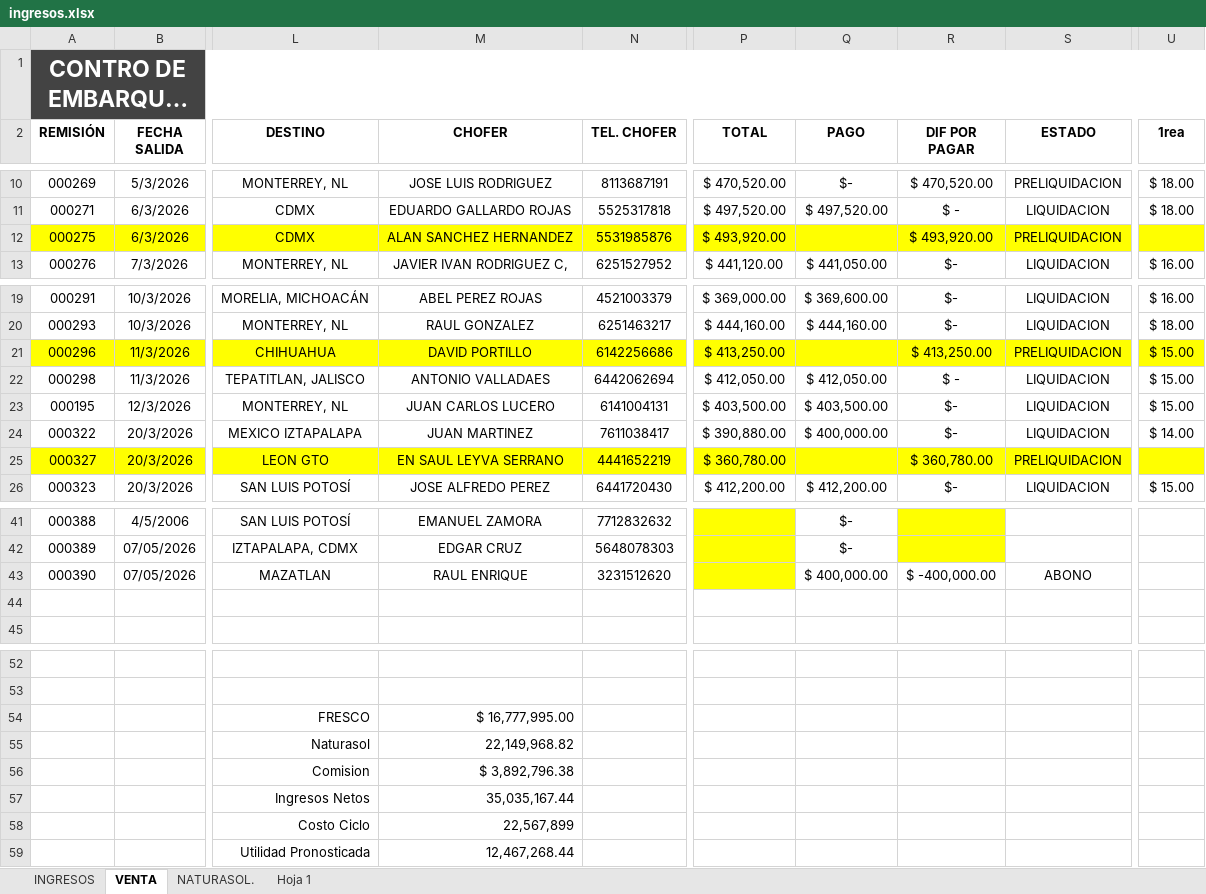
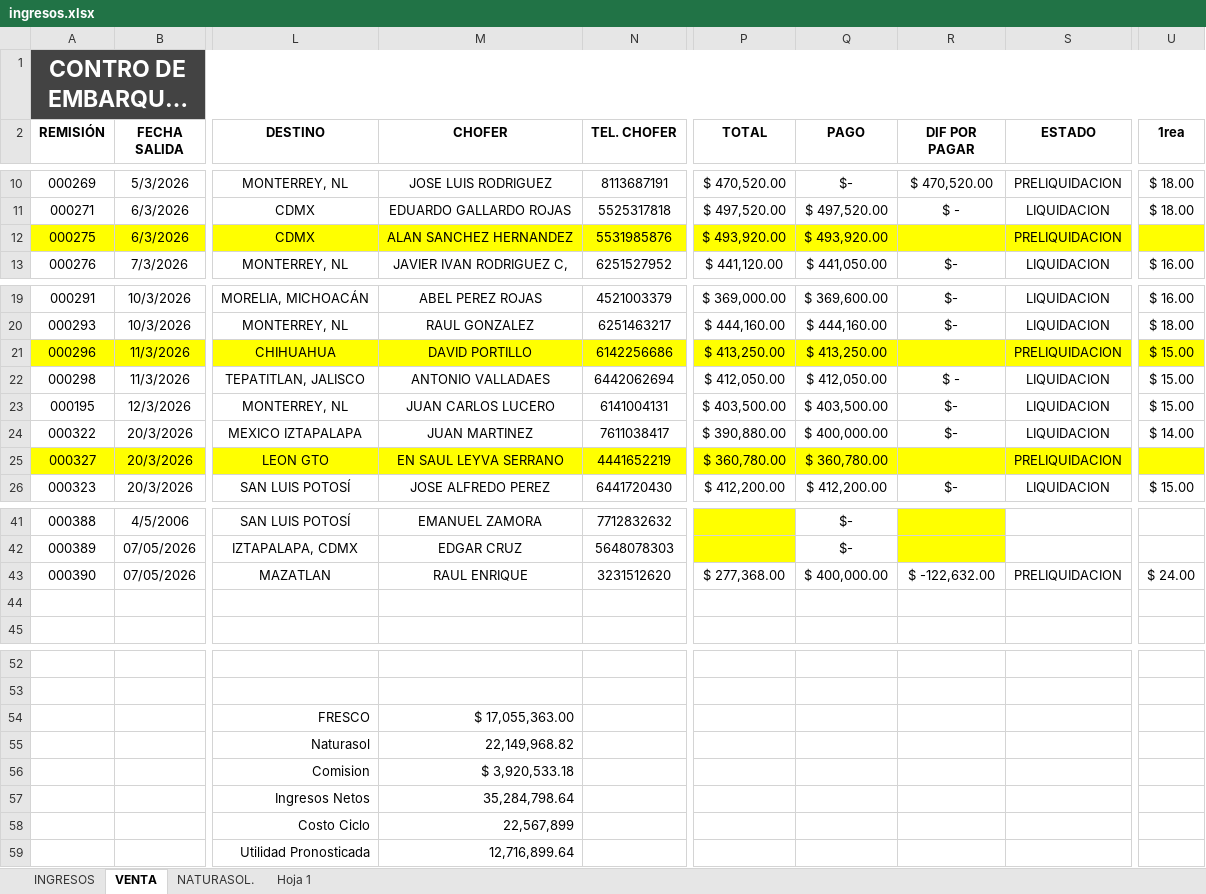
Before and after one commit to NormanProduce/Ciclo-25-26, an Excel workbook: ingresos.xlsx, sheet VENTA, drawn as a sheet; only a part is shown, gaps mark what is left out; long unchanged cells end in …; values as stored, in another font and other column widths than the file's, no borders; charts and pictures not drawn; the diff names each change by its address in the sheet, - before the commit and + after, or states it on an @@ line.

```diff
--- a/ingresos.xlsx (sheet VENTA)
+++ b/ingresos.xlsx (sheet VENTA)
-Q12 (PAGO): (empty)
+Q12 (PAGO): $ 493,920.00
-R12 (DIF POR PAGAR): $ 493,920.00
+R12 (DIF POR PAGAR): (empty)
-Q21 (PAGO): (empty)
+Q21 (PAGO): $ 413,250.00
-R21 (DIF POR PAGAR): $ 413,250.00
+R21 (DIF POR PAGAR): (empty)
-Q25 (PAGO): (empty)
+Q25 (PAGO): $ 360,780.00
-R25 (DIF POR PAGAR): $ 360,780.00
+R25 (DIF POR PAGAR): (empty)
-P43 (TOTAL): (empty)
+P43 (TOTAL): $ 277,368.00
-P43 fill: #FFFF00
+P43 fill: none
-R43 (DIF POR PAGAR): $ -400,000.00
+R43 (DIF POR PAGAR): $ -122,632.00
-S43 (ESTADO): ABONO
+S43 (ESTADO): PRELIQUIDACION
-U43 (1rea): (empty)
+U43 (1rea): $ 24.00
-M54 (CHOFER): $ 16,777,995.00
+M54 (CHOFER): $ 17,055,363.00
-M56 (CHOFER): $ 3,892,796.38
+M56 (CHOFER): $ 3,920,533.18
-M57 (CHOFER): 35,035,167.44
+M57 (CHOFER): 35,284,798.64
-M59 (CHOFER): 12,467,268.44
+M59 (CHOFER): 12,716,899.64
```
Also changed, not shown: sheet INGRESOS, sheet Hoja 1.
